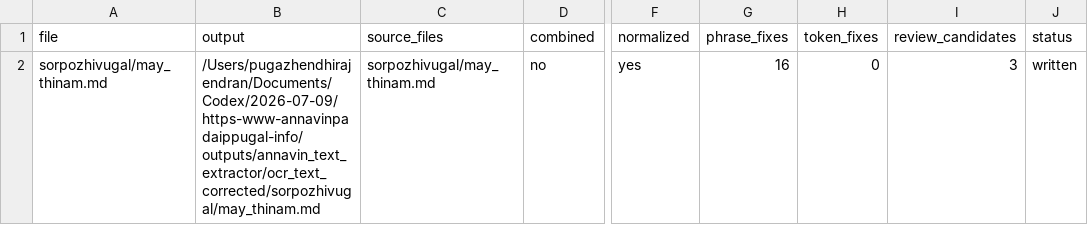
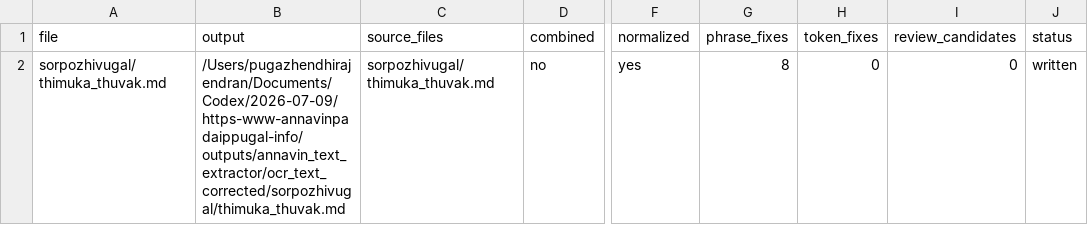
Before and after one commit to pugazg/anna-corpus, a CSV file: outputs/annavin_text_extractor/ocr_text_corrected/_state/correction_report.csv, drawn as a sheet; only a part is shown, gaps mark what is left out; the diff names each change by its address in the sheet, - before the commit and + after, or states it on an @@ line.

```diff
--- a/outputs/annavin_text_extractor/ocr_text_corrected/_state/correction_report.csv
+++ b/outputs/annavin_text_extractor/ocr_text_corrected/_state/correction_report.csv
-A2 (file): sorpozhivugal/may_thinam.md
+A2 (file): sorpozhivugal/thimuka_thuvak.md
-B2 (output): /Users/pugazhendhirajendran/Documents/Codex/2026-07-09/https-www-annavinpadaippugal-info/outputs/annavin_text_extractor/ocr_text_corrected/sorpozhivugal/may_thinam.md
+B2 (output): /Users/pugazhendhirajendran/Documents/Codex/2026-07-09/https-www-annavinpadaippugal-info/outputs/annavin_text_extractor/ocr_text_corrected/sorpozhivugal/thimuka_thuvak.md
-C2 (source_files): sorpozhivugal/may_thinam.md
+C2 (source_files): sorpozhivugal/thimuka_thuvak.md
-G2 (phrase_fixes): 16
+G2 (phrase_fixes): 8
-I2 (review_candidates): 3
+I2 (review_candidates): 0
```
Also changed, not shown: outputs/annavin_text_extractor/ocr_text_corrected/_state/correction_events.csv, outputs/annavin_text_extractor/translated_contents/_translation_state/difficult_terms.csv, 14 other files.
